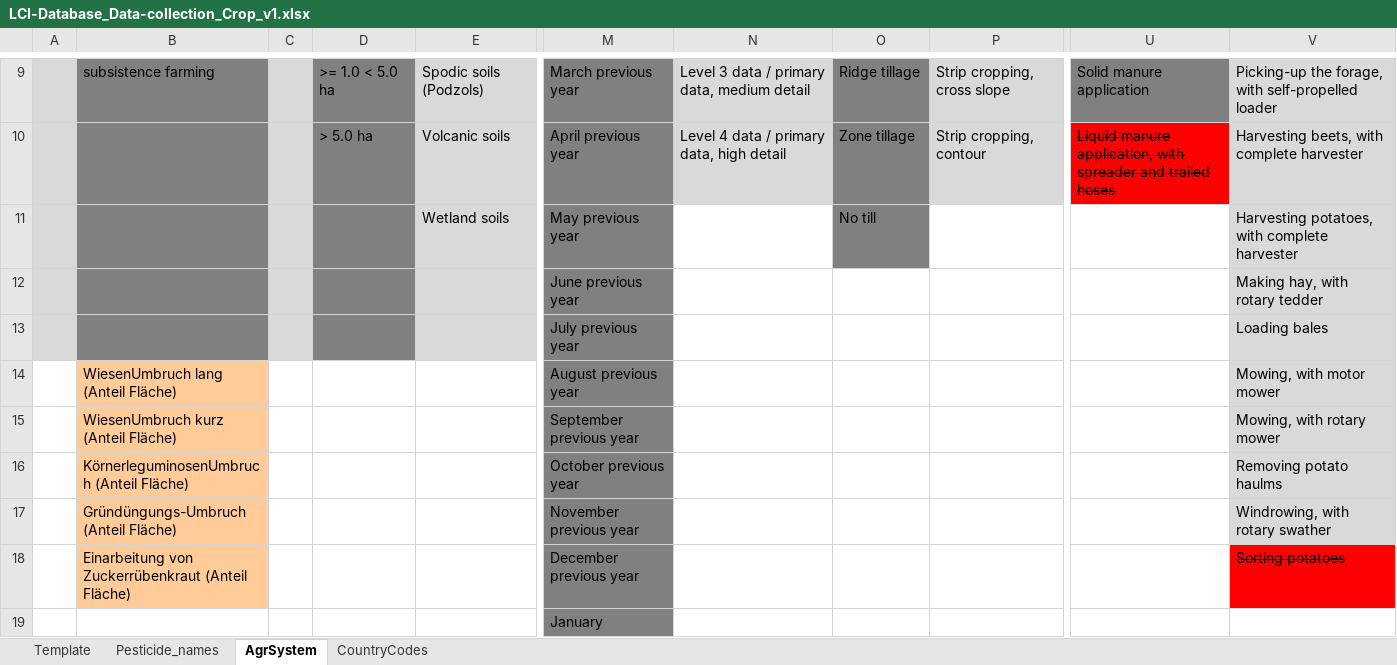
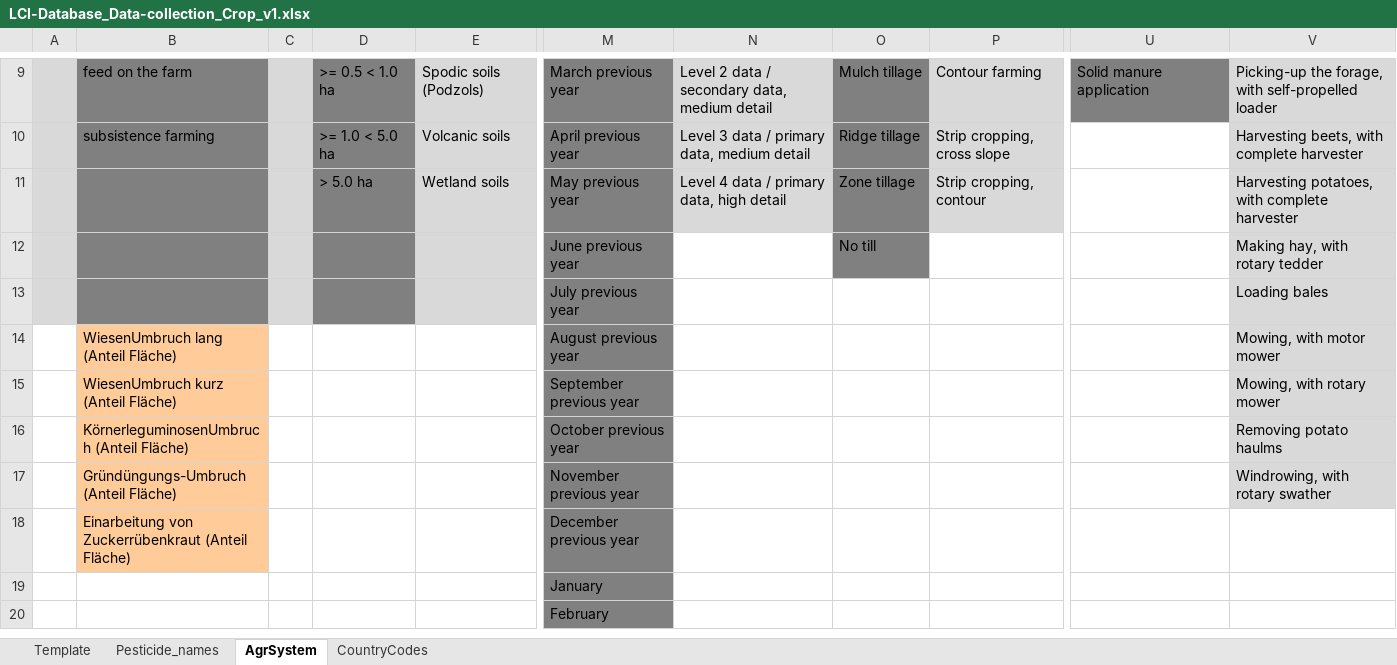
Before and after one commit to ecoinvent-it/sri-crop-tool, an Excel workbook: src/main/dart/web/LCI-Database_Data-collection_Crop_v1.xlsx, sheet AgrSystem, drawn as a sheet; only a part is shown, gaps mark what is left out; the shorter side is filled out with more unchanged rows; values as stored, in another font and other column widths than the file's, no borders; charts and pictures not drawn; the diff covers the shown part only; the diff names each change by its address in the sheet, - before the commit and + after, or states it on an @@ line.

Commit message:
new input file (remove unused fields, remove unit from pest, add yield carbon content), direct output mappings, excel reader: ignore line if data is <select...>

```diff
--- a/src/main/dart/web/LCI-Database_Data-collection_Crop_v1.xlsx (sheet AgrSystem)
+++ b/src/main/dart/web/LCI-Database_Data-collection_Crop_v1.xlsx (sheet AgrSystem)
-B9: subsistence farming
+B9: feed on the farm
-D9: >= 1.0 < 5.0 ha
+D9: >= 0.5 < 1.0 ha
-N9: Level 3 data / primary data, medium detail
+N9: Level 2 data / secondary data, medium detail
-O9: Ridge tillage
+O9: Mulch tillage
-P9: Strip cropping, cross slope
+P9: Contour farming
-B10: (empty)
+B10: subsistence farming
-D10: > 5.0 ha
+D10: >= 1.0 < 5.0 ha
-N10: Level 4 data / primary data, high detail
+N10: Level 3 data / primary data, medium detail
-O10: Zone tillage
+O10: Ridge tillage
-P10: Strip cropping, contour
+P10: Strip cropping, cross slope
-U10: Liquid manure application, with spreader and trailed hoses
+U10: (empty)
-U10 fill: #FF0000
+U10 fill: none
-D11: (empty)
+D11: > 5.0 ha
-N11: (empty)
+N11: Level 4 data / primary data, high detail
-N11 fill: none
+N11 fill: #D9D9D9
-O11: No till
+O11: Zone tillage
-P11: (empty)
+P11: Strip cropping, contour
-P11 fill: none
+P11 fill: #D9D9D9
-O12: (empty)
+O12: No till
-O12 fill: none
+O12 fill: #808080
-V18: Sorting potatoes
+V18: (empty)
-V18 fill: #FF0000
+V18 fill: none
```
Also changed, not shown: 29 edited cells and cell formats elsewhere in this sheet, sheet Pesticide_names, sheet Template, hidden cells, charts or pictures, 17 other files.
